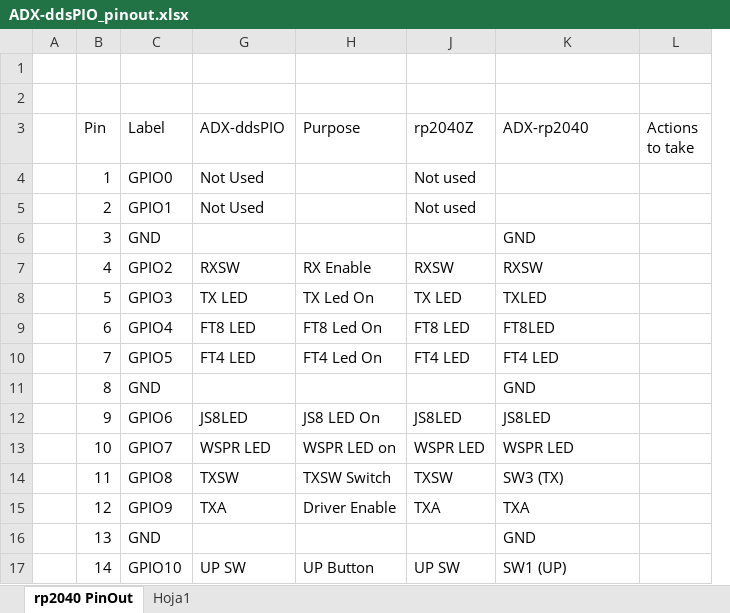
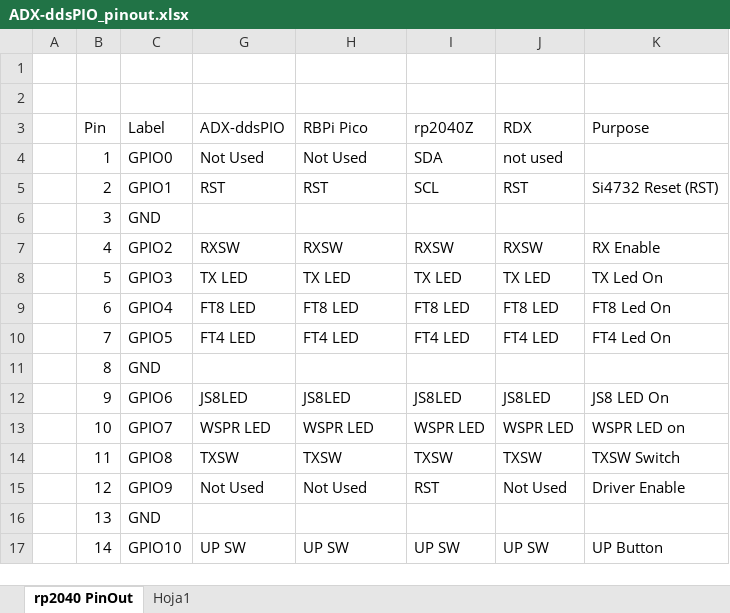
Before and after one commit to lu7did/ADX-ddsPIO, an Excel workbook: doc/ADX-ddsPIO_pinout.xlsx, sheet rp2040 PinOut, drawn as a sheet; only a part is shown; values as stored, in another font and other column widths than the file's, no cell formats; removed rows and columns are numbered as before the commit, all else as after; the diff covers the shown part only; the diff names each change by its address in the sheet, - before the commit and + after, or states it on an @@ line.

```diff
--- a/doc/ADX-ddsPIO_pinout.xlsx (sheet rp2040 PinOut)
+++ b/doc/ADX-ddsPIO_pinout.xlsx (sheet rp2040 PinOut)
+column J (RDX), rows 4-17: not used | RST |  | RXSW | TX LED | FT8 LED | FT4 LED |  | JS8LED | WSPR LED | TXSW | Not Used |  | UP SW
-column L (Actions to take), empty
-H3: Purpose
+H3: RBPi Pico
-K3: ADX-rp2040
+K3: Purpose
-H4 (RBPi Pico): (empty)
+H4 (RBPi Pico): Not Used
-I4 (rp2040Z): Not used
+I4 (rp2040Z): SDA
-G5 (ADX-ddsPIO): Not Used
+G5 (ADX-ddsPIO): RST
-H5 (RBPi Pico): (empty)
+H5 (RBPi Pico): RST
-I5 (rp2040Z): Not used
+I5 (rp2040Z): SCL
-K5 (Purpose): (empty)
+K5 (Purpose): Si4732 Reset (RST)
-K6 (Purpose): GND
+K6 (Purpose): (empty)
-H7 (RBPi Pico): RX Enable
+H7 (RBPi Pico): RXSW
-K7 (Purpose): RXSW
+K7 (Purpose): RX Enable
-H8 (RBPi Pico): TX Led On
+H8 (RBPi Pico): TX LED
-K8 (Purpose): TXLED
+K8 (Purpose): TX Led On
-H9 (RBPi Pico): FT8 Led On
+H9 (RBPi Pico): FT8 LED
-K9 (Purpose): FT8LED
+K9 (Purpose): FT8 Led On
-H10 (RBPi Pico): FT4 Led On
+H10 (RBPi Pico): FT4 LED
-K10 (Purpose): FT4 LED
+K10 (Purpose): FT4 Led On
-K11 (Purpose): GND
+K11 (Purpose): (empty)
-H12 (RBPi Pico): JS8 LED On
+H12 (RBPi Pico): JS8LED
-K12 (Purpose): JS8LED
+K12 (Purpose): JS8 LED On
-H13 (RBPi Pico): WSPR LED on
+H13 (RBPi Pico): WSPR LED
-K13 (Purpose): WSPR LED
+K13 (Purpose): WSPR LED on
-H14 (RBPi Pico): TXSW Switch
+H14 (RBPi Pico): TXSW
-K14 (Purpose): SW3 (TX)
+K14 (Purpose): TXSW Switch
-G15 (ADX-ddsPIO): TXA
+G15 (ADX-ddsPIO): Not Used
-H15 (RBPi Pico): Driver Enable
+H15 (RBPi Pico): Not Used
-I15 (rp2040Z): TXA
+I15 (rp2040Z): RST
-K15 (Purpose): TXA
+K15 (Purpose): Driver Enable
-K16 (Purpose): GND
+K16 (Purpose): (empty)
-H17 (RBPi Pico): UP Button
+H17 (RBPi Pico): UP SW
-K17 (Purpose): SW1 (UP)
+K17 (Purpose): UP Button
```
Also changed, not shown: 51 edited cells elsewhere in this sheet, cell formats, 5 other files.
